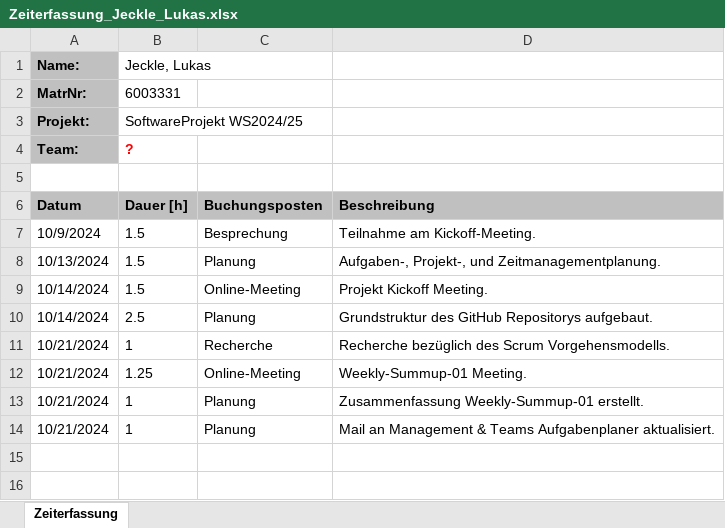
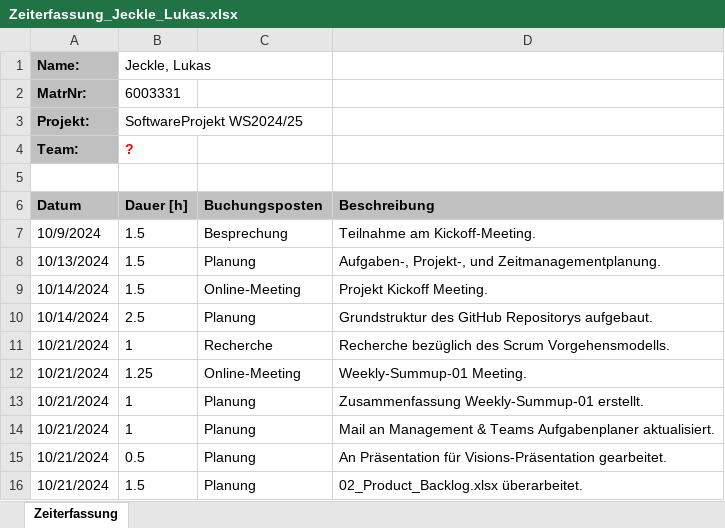
Before and after one commit to lgndluke/RaytRazor, an Excel workbook: 1. Projektplanung/1.1 Zeiterfassung/Zeiterfassung_Jeckle_Lukas.xlsx, sheet Zeiterfassung, drawn as a sheet; values as stored, in another font and other column widths than the file's, no borders; the diff names each change by its address in the sheet, - before the commit and + after, or states it on an @@ line.

Commit message:
Zeiterfassung_Jeckle_Lukas.xlsx: Neue Zeitposten gebucht.
Zeitaufwand zum Überarbeiten der Visionspräsentation und zum Erstellen einer ersten Version des Product-Backlogs gebucht.

```diff
--- a/1. Projektplanung/1.1 Zeiterfassung/Zeiterfassung_Jeckle_Lukas.xlsx (sheet Zeiterfassung)
+++ b/1. Projektplanung/1.1 Zeiterfassung/Zeiterfassung_Jeckle_Lukas.xlsx (sheet Zeiterfassung)
+row 15: 10/21/2024 | 0.5 | Planung | An Präsentation für Visions-Präsentation gearbeitet.
+row 16: 10/21/2024 | 1.5 | Planung | 02_Product_Backlog.xlsx überarbeitet.
```
